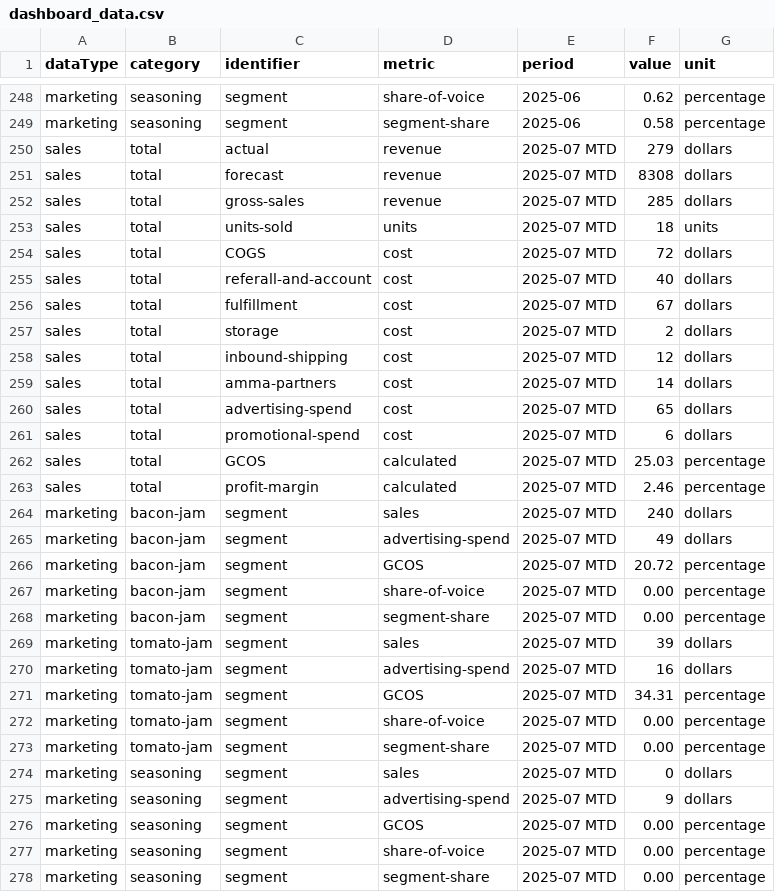
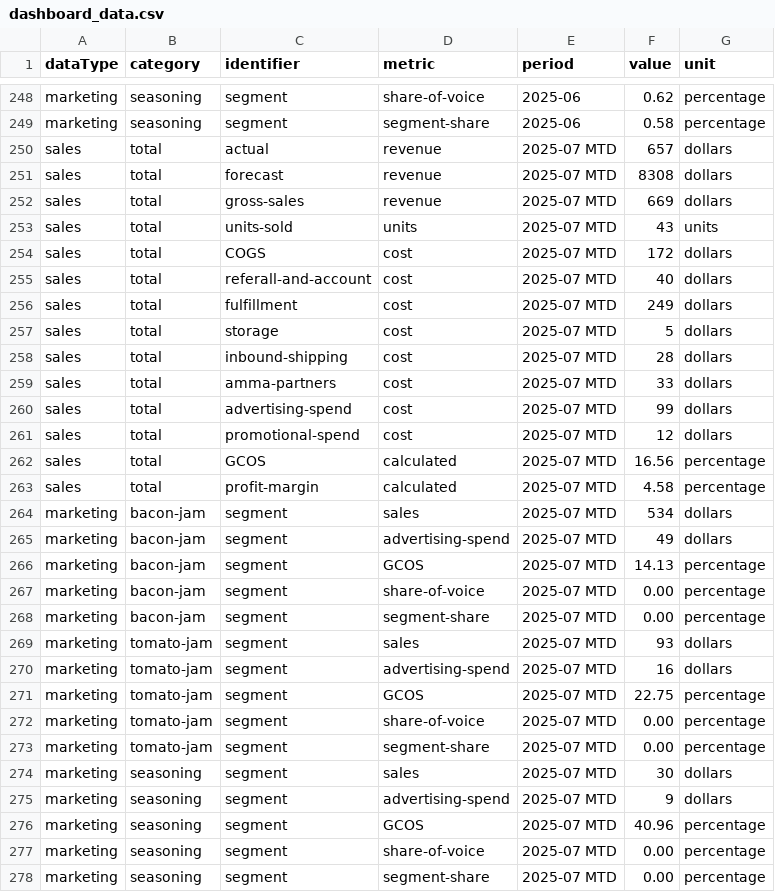
Before and after one commit to Darth-Hatem/amma-dashboard-data, a CSV file: clients/feast/dashboard_data.csv, drawn as a sheet; only a part is shown, gaps mark what is left out.

Commit message:
Update dashboard_data.csv

```diff
--- a/clients/feast/dashboard_data.csv
+++ b/clients/feast/dashboard_data.csv
@@ -249,29 +249,29 @@ marketing,seasoning,segment,share-of-voice,2025-06,0.62,percentage
 marketing,seasoning,segment,segment-share,2025-06,0.58,percentage
-sales,total,actual,revenue,2025-07 MTD,279,dollars
+sales,total,actual,revenue,2025-07 MTD,657,dollars
 sales,total,forecast,revenue,2025-07 MTD,8308,dollars
-sales,total,gross-sales,revenue,2025-07 MTD,285,dollars
-sales,total,units-sold,units,2025-07 MTD,18,units
-sales,total,COGS,cost,2025-07 MTD,72,dollars
+sales,total,gross-sales,revenue,2025-07 MTD,669,dollars
+sales,total,units-sold,units,2025-07 MTD,43,units
+sales,total,COGS,cost,2025-07 MTD,172,dollars
 sales,total,referall-and-account,cost,2025-07 MTD,40,dollars
-sales,total,fulfillment,cost,2025-07 MTD,67,dollars
-sales,total,storage,cost,2025-07 MTD,2,dollars
-sales,total,inbound-shipping,cost,2025-07 MTD,12,dollars
-sales,total,amma-partners,cost,2025-07 MTD,14,dollars
-sales,total,advertising-spend,cost,2025-07 MTD,65,dollars
-sales,total,promotional-spend,cost,2025-07 MTD,6,dollars
-sales,total,GCOS,calculated,2025-07 MTD,25.03,percentage
-sales,total,profit-margin,calculated,2025-07 MTD,2.46,percentage
-marketing,bacon-jam,segment,sales,2025-07 MTD,240,dollars
+sales,total,fulfillment,cost,2025-07 MTD,249,dollars
+sales,total,storage,cost,2025-07 MTD,5,dollars
+sales,total,inbound-shipping,cost,2025-07 MTD,28,dollars
+sales,total,amma-partners,cost,2025-07 MTD,33,dollars
+sales,total,advertising-spend,cost,2025-07 MTD,99,dollars
+sales,total,promotional-spend,cost,2025-07 MTD,12,dollars
+sales,total,GCOS,calculated,2025-07 MTD,16.56,percentage
+sales,total,profit-margin,calculated,2025-07 MTD,4.58,percentage
+marketing,bacon-jam,segment,sales,2025-07 MTD,534,dollars
 marketing,bacon-jam,segment,advertising-spend,2025-07 MTD,49,dollars
-marketing,bacon-jam,segment,GCOS,2025-07 MTD,20.72,percentage
+marketing,bacon-jam,segment,GCOS,2025-07 MTD,14.13,percentage
 marketing,bacon-jam,segment,share-of-voice,2025-07 MTD,0.00,percentage
 marketing,bacon-jam,segment,segment-share,2025-07 MTD,0.00,percentage
-marketing,tomato-jam,segment,sales,2025-07 MTD,39,dollars
+marketing,tomato-jam,segment,sales,2025-07 MTD,93,dollars
 marketing,tomato-jam,segment,advertising-spend,2025-07 MTD,16,dollars
-marketing,tomato-jam,segment,GCOS,2025-07 MTD,34.31,percentage
+marketing,tomato-jam,segment,GCOS,2025-07 MTD,22.75,percentage
 marketing,tomato-jam,segment,share-of-voice,2025-07 MTD,0.00,percentage
 marketing,tomato-jam,segment,segment-share,2025-07 MTD,0.00,percentage
-marketing,seasoning,segment,sales,2025-07 MTD,0,dollars
+marketing,seasoning,segment,sales,2025-07 MTD,30,dollars
 marketing,seasoning,segment,advertising-spend,2025-07 MTD,9,dollars
-marketing,seasoning,segment,GCOS,2025-07 MTD,0.00,percentage
+marketing,seasoning,segment,GCOS,2025-07 MTD,40.96,percentage
 marketing,seasoning,segment,share-of-voice,2025-07 MTD,0.00,percentage
```
